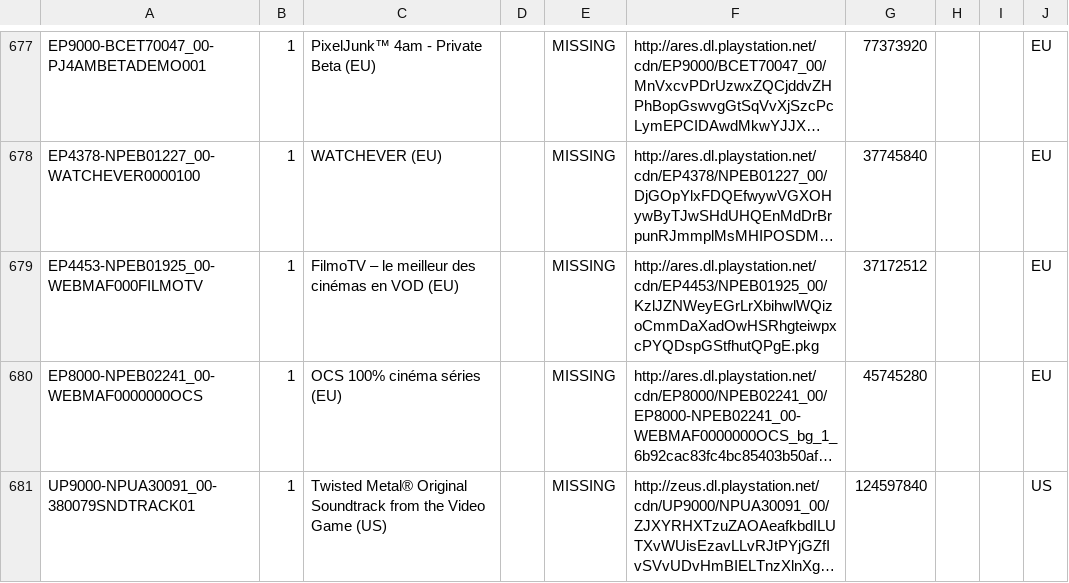
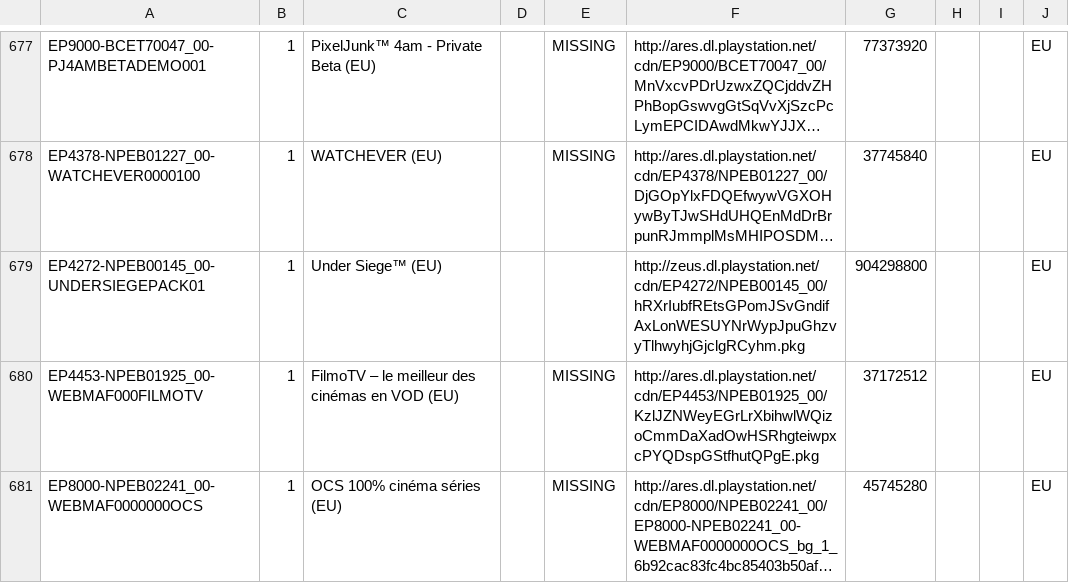
Before and after one commit to jy95/pkgi-ps3-nopaystation, a CSV file: output/pkgi_games_pending.csv, drawn as a sheet; only a part is shown, gaps mark what is left out; the shorter side is filled out with more unchanged rows; long unchanged cells end in …; the diff names each change by its address in the sheet, - before the commit and + after, or states it on an @@ line.

```diff
--- a/output/pkgi_games_pending.csv
+++ b/output/pkgi_games_pending.csv
+row 679: EP4272-NPEB00145_00-UNDERSIEGEPACK01 | 1 | Under Siege™ (EU) |  |  | http://zeus.dl.playstation.net/cdn/EP4272/NPEB00145_00/hRXrIubfREtsGPomJSvGndifAxLonWESUYNrWypJpuGhzvyTlhwyhjGjclgRCyhm.pkg | 904298800 |  |  | EU
```
Also changed, not shown: input/pending_PS3_GAMES.tsv, 1 other file.
